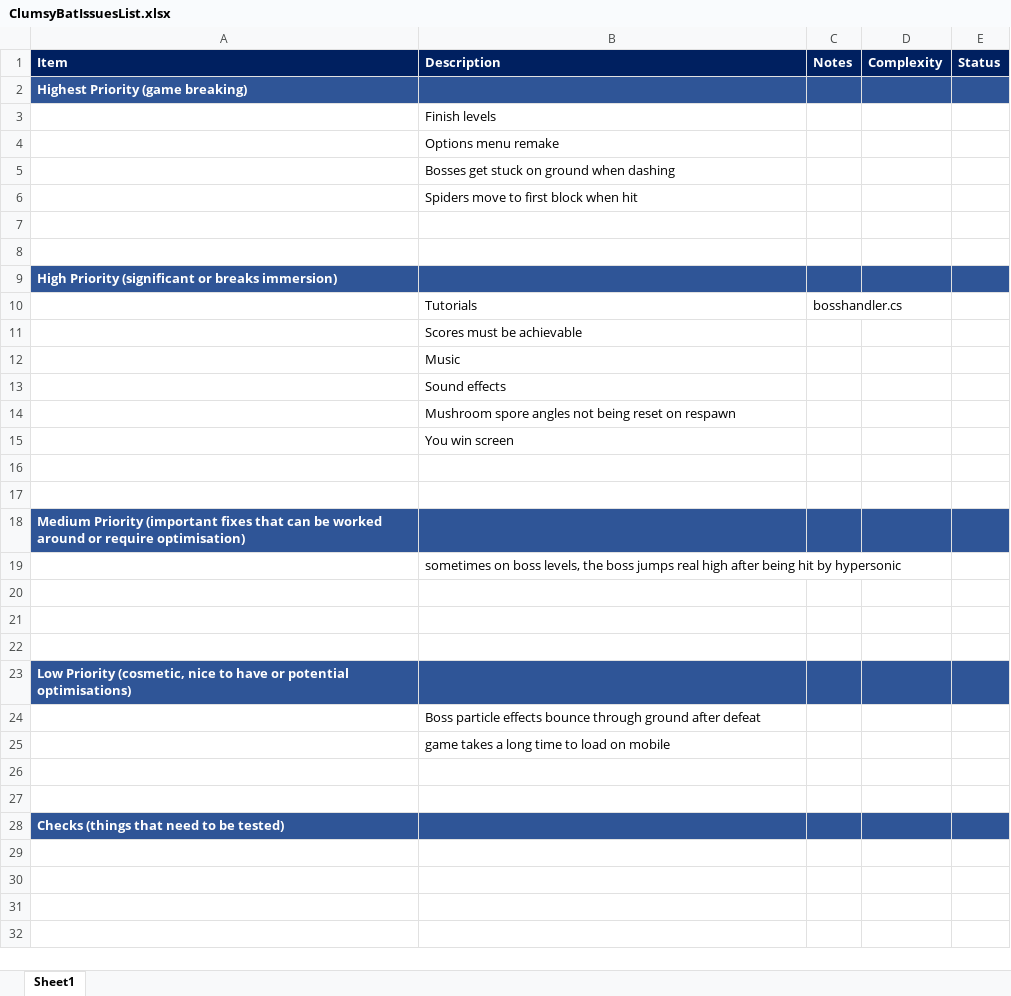
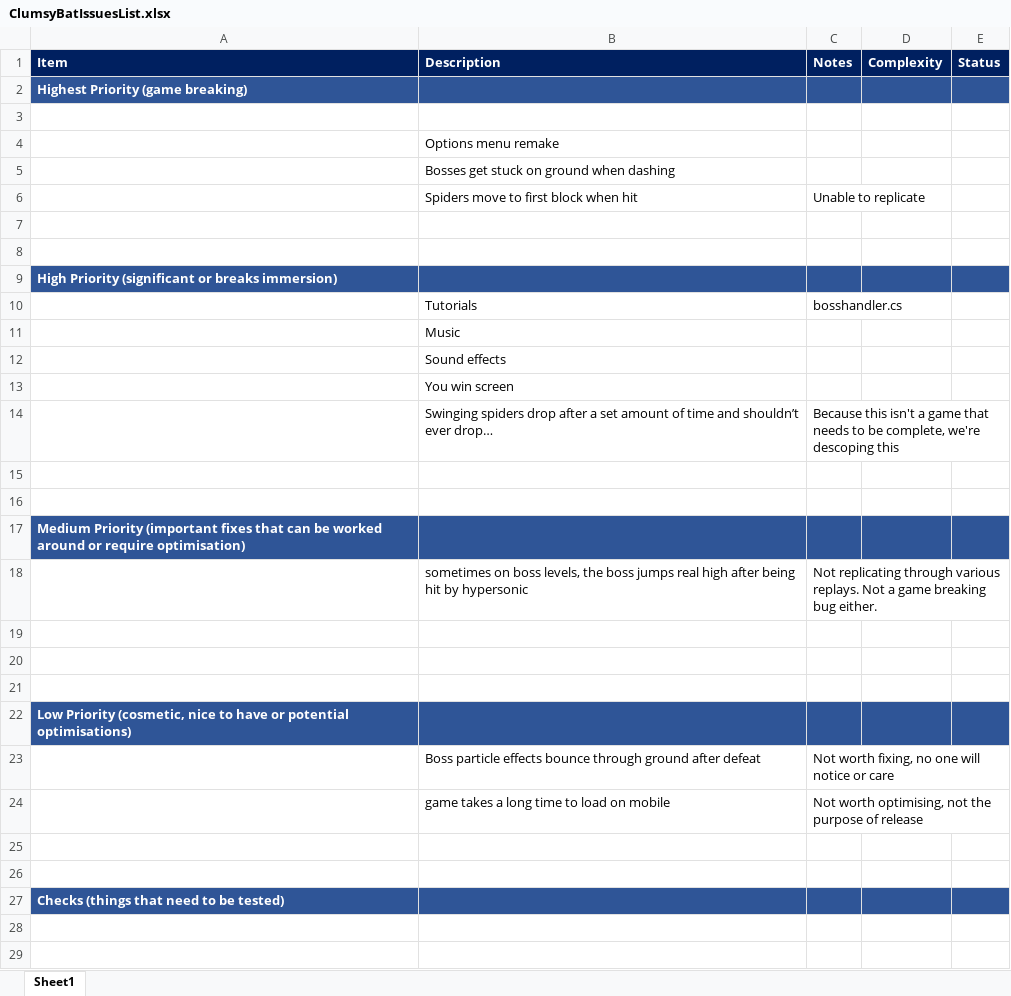
Before and after one commit to Aspekt1024/ClumsyBat, an Excel workbook: Documentation/ClumsyBatIssuesList.xlsx, sheet Sheet1, drawn as a sheet; only a part is shown; the shorter side is filled out with more unchanged rows; values as stored, in another font and other column widths than the file's, no borders; removed rows and columns are numbered as before the commit, all else as after; the diff covers the shown part only; the diff names each change by its address in the sheet, - before the commit and + after, or states it on an @@ line.

Commit message:
Levels complete, audio starting to be added
Fix mushroom spore angle
Remove swinigng spiders - genuinely not worth the effort to fix bug given this is a demo game and no one will care
Level scores achievable
Removed the last few levels as part of the descoping process to complete the game - they don't add value

```diff
--- a/Documentation/ClumsyBatIssuesList.xlsx (sheet Sheet1)
+++ b/Documentation/ClumsyBatIssuesList.xlsx (sheet Sheet1)
-B3 (Description): Finish levels
+B3 (Description): (empty)
-C6 (Notes): (empty)
+C6 (Notes): Unable to replicate
-row 11:  | Scores must be achievable
-row 14:  | Mushroom spore angles not being reset on respawn
+row 14:  | Swinging spiders drop after a set amount of time and shouldn’t ever drop… | Because this isn't a game that needs to be complete, we're descoping this
-C18 (Notes): (empty)
+C18 (Notes): Not replicating through various replays. Not a game breaking bug either.
-C23 (Notes): (empty)
+C23 (Notes): Not worth fixing, no one will notice or care
-C24 (Notes): (empty)
+C24 (Notes): Not worth optimising, not the purpose of release
```
Also changed, not shown: 3 added rows elsewhere in this sheet, 49 other files.
